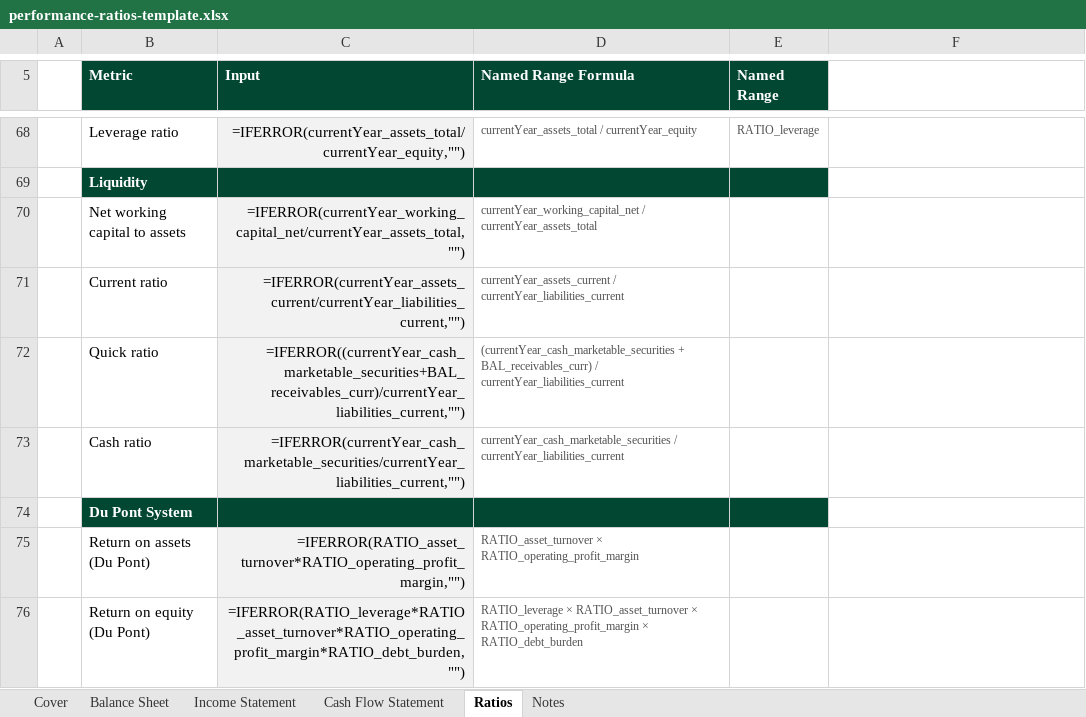
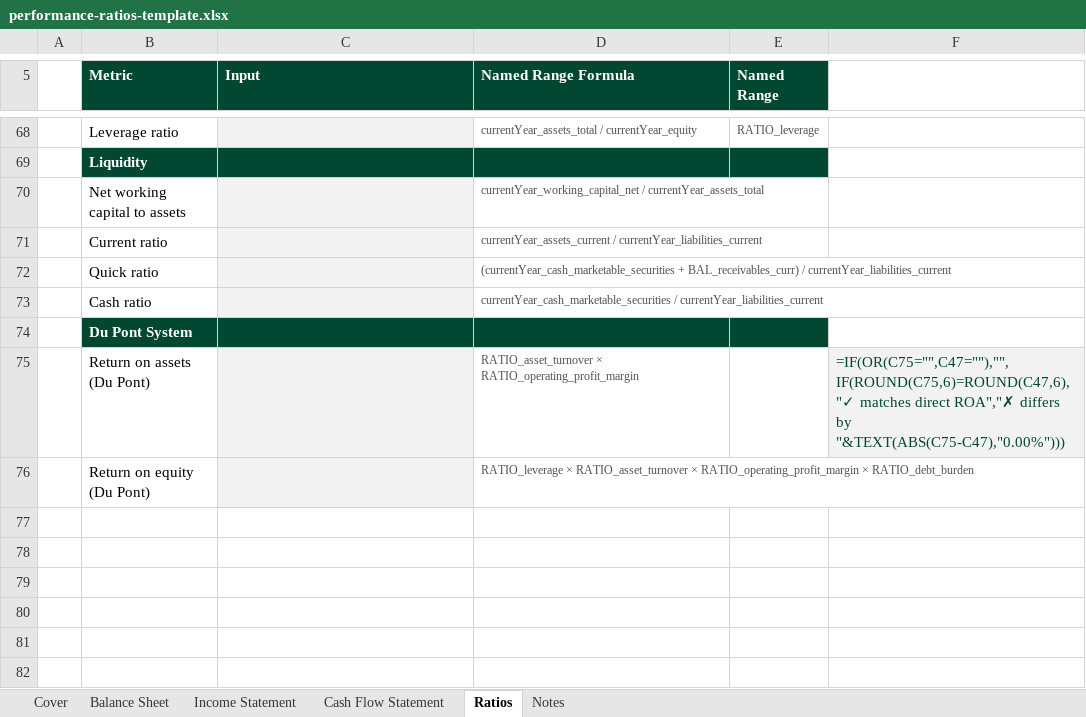
Before and after one commit to adamwstauffer/shidler, an Excel workbook: docs/templates/spreadsheets/performance-ratios-template.xlsx, sheet Ratios, drawn as a sheet; only a part is shown, gaps mark what is left out; values as stored, in another font and other column widths than the file's, no borders; formulas without a stored value are shown as written; the diff covers the shown part only; the diff names each change by its address in the sheet, - before the commit and + after, or states it on an @@ line.

```diff
--- a/docs/templates/spreadsheets/performance-ratios-template.xlsx (sheet Ratios)
+++ b/docs/templates/spreadsheets/performance-ratios-template.xlsx (sheet Ratios)
-C68 (Input): =IFERROR(currentYear_assets_total/currentYear_equity,"")
+C68 (Input): (empty)
-C70 (Input): =IFERROR(currentYear_working_capital_net/currentYear_assets_total,"")
+C70 (Input): (empty)
-C71 (Input): =IFERROR(currentYear_assets_current/currentYear_liabilities_current,"")
+C71 (Input): (empty)
-C72 (Input): =IFERROR((currentYear_cash_marketable_securities+BAL_receivables_curr)/currentYear_liabilities_current,"")
+C72 (Input): (empty)
-C73 (Input): =IFERROR(currentYear_cash_marketable_securities/currentYear_liabilities_current,"")
+C73 (Input): (empty)
-C75 (Input): =IFERROR(RATIO_asset_turnover*RATIO_operating_profit_margin,"")
+C75 (Input): (empty)
-F75: (empty)
+F75: =IF(OR(C75="",C47=""),"",IF(ROUND(C75,6)=ROUND(C47,6),"✓ matches direct ROA","✗ differs by "&TEXT(ABS(C75-C47),"0.00%")))
-F75 fill: none
+F75 fill: #F2F2F2
-C76 (Input): =IFERROR(RATIO_leverage*RATIO_asset_turnover*RATIO_operating_profit_margin*RATIO_debt_burden,"")
+C76 (Input): (empty)
```
Also changed, not shown: 23 edited cells and cell formats elsewhere in this sheet, sheet Notes, sheet Balance Sheet.
